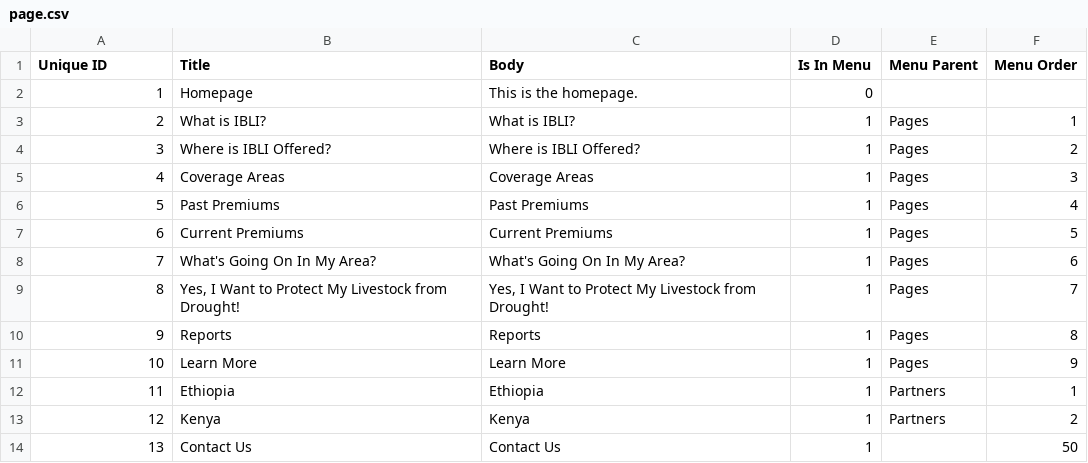
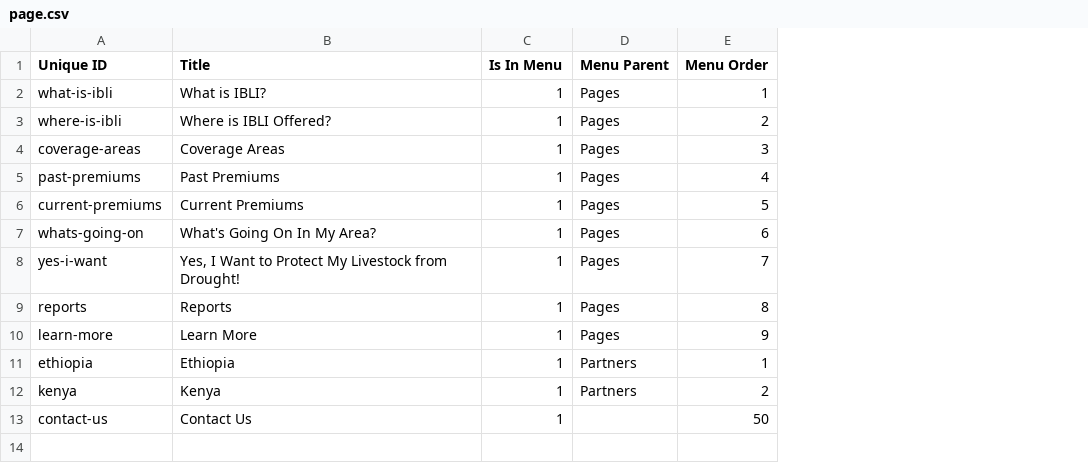
Before and after one commit to Gizra/IBLI, a CSV file: ibli/modules/custom/ibli_migrate/csv/node/page.csv, drawn as a sheet; removed rows and columns are numbered as before the commit, all else as after; the diff names each change by its address in the sheet, - before the commit and + after, or states it on an @@ line.

```diff
--- a/ibli/modules/custom/ibli_migrate/csv/node/page.csv
+++ b/ibli/modules/custom/ibli_migrate/csv/node/page.csv
-column C (Body), rows 3-14: What is IBLI? | Where is IBLI Offered? | Coverage Areas | Past Premiums | Current Premiums | What's Going On In My Area? | Yes, I Want to Protect My Livestock from Drought! | Reports | Learn More | Ethiopia | Kenya | Contact Us
-row 2: 1 | Homepage | This is the homepage. | 0
-A2 (Unique ID): 2
+A2 (Unique ID): what-is-ibli
-A3 (Unique ID): 3
+A3 (Unique ID): where-is-ibli
-A4 (Unique ID): 4
+A4 (Unique ID): coverage-areas
-A5 (Unique ID): 5
+A5 (Unique ID): past-premiums
-A6 (Unique ID): 6
+A6 (Unique ID): current-premiums
-A7 (Unique ID): 7
+A7 (Unique ID): whats-going-on
-A8 (Unique ID): 8
+A8 (Unique ID): yes-i-want
-A9 (Unique ID): 9
+A9 (Unique ID): reports
-A10 (Unique ID): 10
+A10 (Unique ID): learn-more
-A11 (Unique ID): 11
+A11 (Unique ID): ethiopia
-A12 (Unique ID): 12
+A12 (Unique ID): kenya
-A13 (Unique ID): 13
+A13 (Unique ID): contact-us
```
Also changed, not shown: 29 other files.
